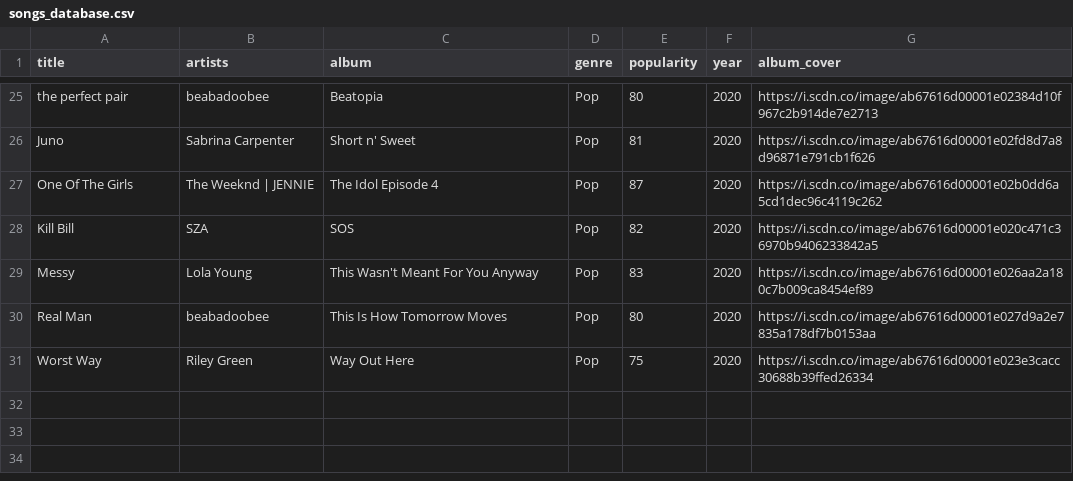
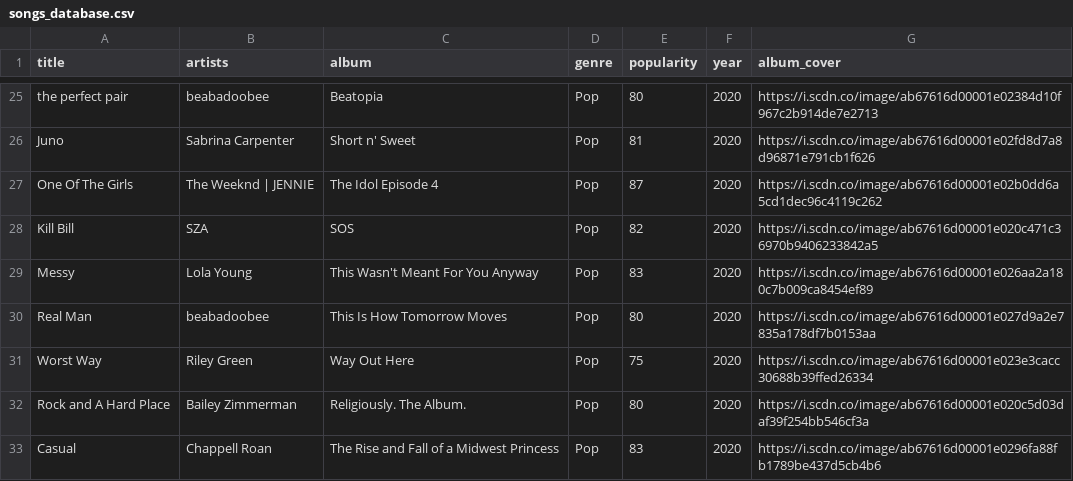
Before and after one commit to gabrielmoraes13/gameoflife, a CSV file: data/songs_database.csv, drawn as a sheet; only a part is shown, gaps mark what is left out.

```diff
--- a/data/songs_database.csv
+++ b/data/songs_database.csv
@@ -31 +31,3 @@ Real Man,beabadoobee,This Is How Tomorrow Moves,Pop,80,2020,https://i.scdn.co/im
 Worst Way,Riley Green,Way Out Here,Pop,75,2020,https://i.scdn.co/image/ab67616d00001e023e3cacc30688b39ffed26334
+Rock and A Hard Place,Bailey Zimmerman,Religiously. The Album.,Pop,80,2020,https://i.scdn.co/image/ab67616d00001e020c5d03daf39f254bb546cf3a
+Casual,Chappell Roan,The Rise and Fall of a Midwest Princess,Pop,83,2020,https://i.scdn.co/image/ab67616d00001e0296fa88fb1789be437d5cb4b6
```
Also changed, not shown: 2 other files.
